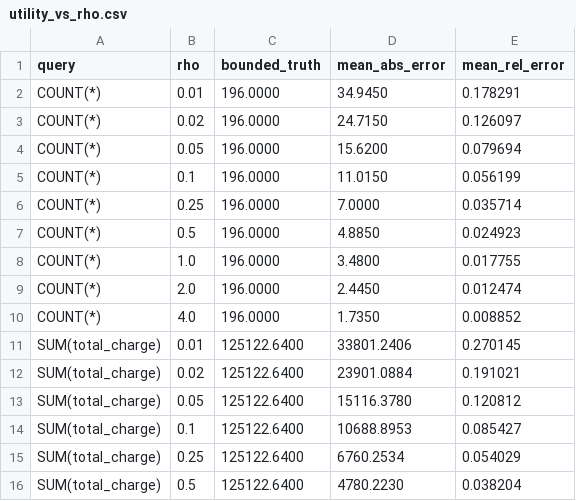
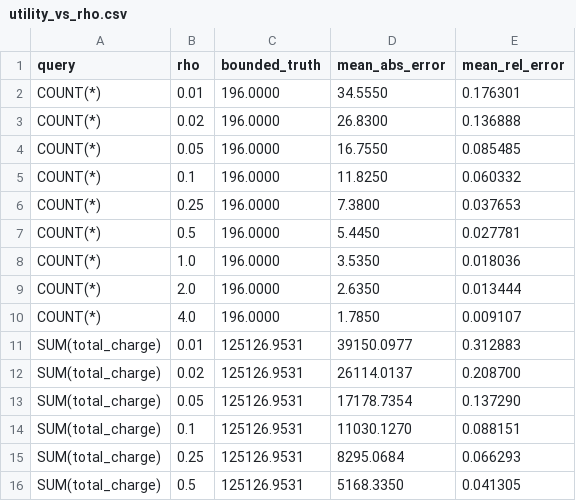
Before and after one commit to ayush-kumar-21/privguard, a CSV file: docs/eval/utility_vs_rho.csv, drawn as a sheet; only a part is shown; the diff covers the shown part only.

```diff
--- a/docs/eval/utility_vs_rho.csv
+++ b/docs/eval/utility_vs_rho.csv
@@ -1,16 +1,16 @@
 query,rho,bounded_truth,mean_abs_error,mean_rel_error
-COUNT(*),0.01,196.0000,34.9450,0.178291
-COUNT(*),0.02,196.0000,24.7150,0.126097
-COUNT(*),0.05,196.0000,15.6200,0.079694
-COUNT(*),0.1,196.0000,11.0150,0.056199
-COUNT(*),0.25,196.0000,7.0000,0.035714
-COUNT(*),0.5,196.0000,4.8850,0.024923
-COUNT(*),1.0,196.0000,3.4800,0.017755
-COUNT(*),2.0,196.0000,2.4450,0.012474
-COUNT(*),4.0,196.0000,1.7350,0.008852
-SUM(total_charge),0.01,125122.6400,33801.2406,0.270145
-SUM(total_charge),0.02,125122.6400,23901.0884,0.191021
-SUM(total_charge),0.05,125122.6400,15116.3780,0.120812
-SUM(total_charge),0.1,125122.6400,10688.8953,0.085427
-SUM(total_charge),0.25,125122.6400,6760.2534,0.054029
-SUM(total_charge),0.5,125122.6400,4780.2230,0.038204
+COUNT(*),0.01,196.0000,34.5550,0.176301
+COUNT(*),0.02,196.0000,26.8300,0.136888
+COUNT(*),0.05,196.0000,16.7550,0.085485
+COUNT(*),0.1,196.0000,11.8250,0.060332
+COUNT(*),0.25,196.0000,7.3800,0.037653
+COUNT(*),0.5,196.0000,5.4450,0.027781
+COUNT(*),1.0,196.0000,3.5350,0.018036
+COUNT(*),2.0,196.0000,2.6350,0.013444
+COUNT(*),4.0,196.0000,1.7850,0.009107
+SUM(total_charge),0.01,125126.9531,39150.0977,0.312883
+SUM(total_charge),0.02,125126.9531,26114.0137,0.208700
+SUM(total_charge),0.05,125126.9531,17178.7354,0.137290
+SUM(total_charge),0.1,125126.9531,11030.1270,0.088151
+SUM(total_charge),0.25,125126.9531,8295.0684,0.066293
+SUM(total_charge),0.5,125126.9531,5168.3350,0.041305
```
Also changed, not shown: 36 edited cells elsewhere in this file, 17 other files.
